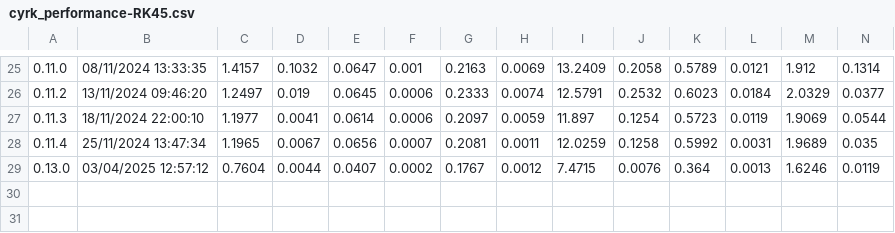
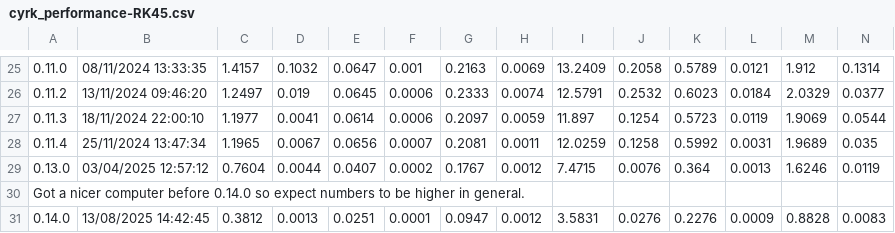
Before and after one commit to jrenaud90/CyRK, a CSV file: Performance/cyrk_performance-RK45.csv, drawn as a sheet; only a part is shown, gaps mark what is left out; rows hold the shown columns only; the diff names each change by its address in the sheet, - before the commit and + after, or states it on an @@ line.

```diff
--- a/Performance/cyrk_performance-RK45.csv
+++ b/Performance/cyrk_performance-RK45.csv
+row 30: Got a nicer computer before 0.14.0 so expect numbers to be higher in general.
+row 31: 0.14.0 | 13/08/2025 14:42:45 | 0.3812 | 0.0013 | 0.0251 | 0.0001 | 0.0947 | 0.0012 | 3.5831 | 0.0276 | 0.2276 | 0.0009 | 0.8828 | 0.0083
```
Also changed, not shown: Performance/cyrk_performance-DOP853.csv, Performance/cyrk_performance-RK23.csv, 14 other files.
